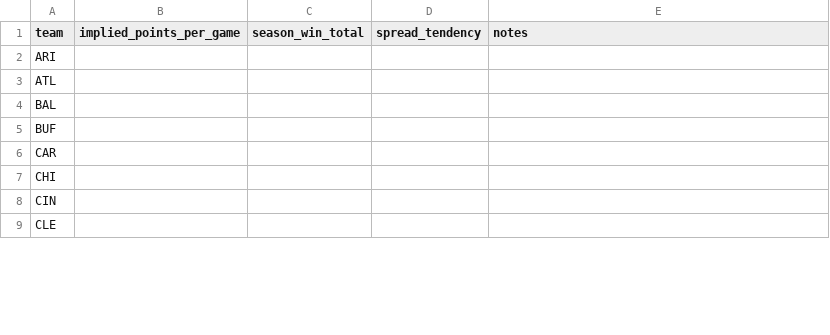
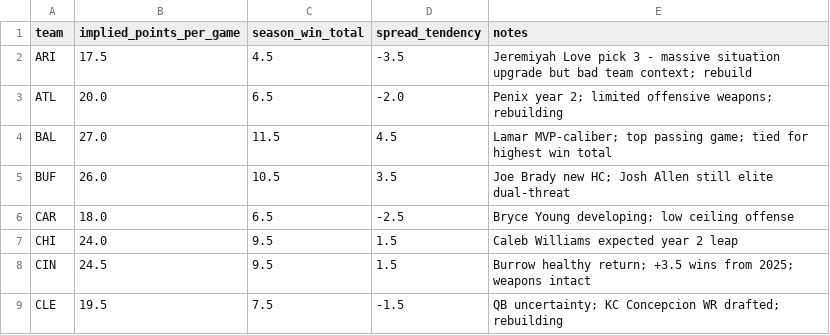
Before and after one commit to yashvaishnav/bespin, a CSV file: fantasy_draft_tool/data/vegas_lines_2026.csv, drawn as a sheet; only a part is shown; the diff covers the shown part only.

```diff
--- a/fantasy_draft_tool/data/vegas_lines_2026.csv
+++ b/fantasy_draft_tool/data/vegas_lines_2026.csv
@@ -1,9 +1,9 @@
 team,implied_points_per_game,season_win_total,spread_tendency,notes
-ARI,,,,
-ATL,,,,
-BAL,,,,
-BUF,,,,
-CAR,,,,
-CHI,,,,
-CIN,,,,
-CLE,,,,
+ARI,17.5,4.5,-3.5,Jeremiyah Love pick 3 - massive situation upgrade but bad team context; rebuild
+ATL,20.0,6.5,-2.0,Penix year 2; limited offensive weapons; rebuilding
+BAL,27.0,11.5,4.5,Lamar MVP-caliber; top passing game; tied for highest win total
+BUF,26.0,10.5,3.5,Joe Brady new HC; Josh Allen still elite dual-threat
+CAR,18.0,6.5,-2.5,Bryce Young developing; low ceiling offense
+CHI,24.0,9.5,1.5,Caleb Williams expected year 2 leap
+CIN,24.5,9.5,1.5,Burrow healthy return; +3.5 wins from 2025; weapons intact
+CLE,19.5,7.5,-1.5,QB uncertainty; KC Concepcion WR drafted; rebuilding
```
Also changed, not shown: 1 added row, 1 removed row and 92 edited cells elsewhere in this file, 5 other files.
